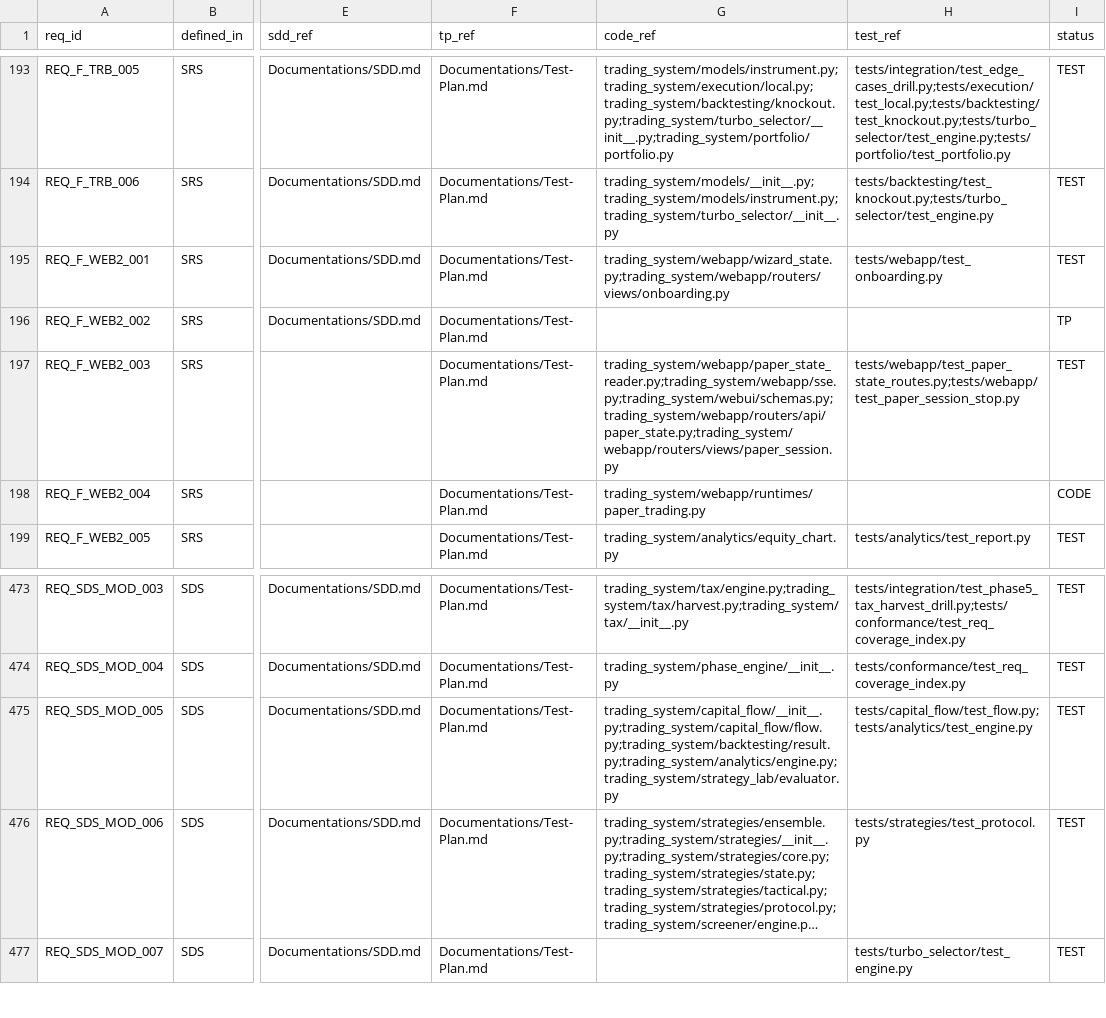
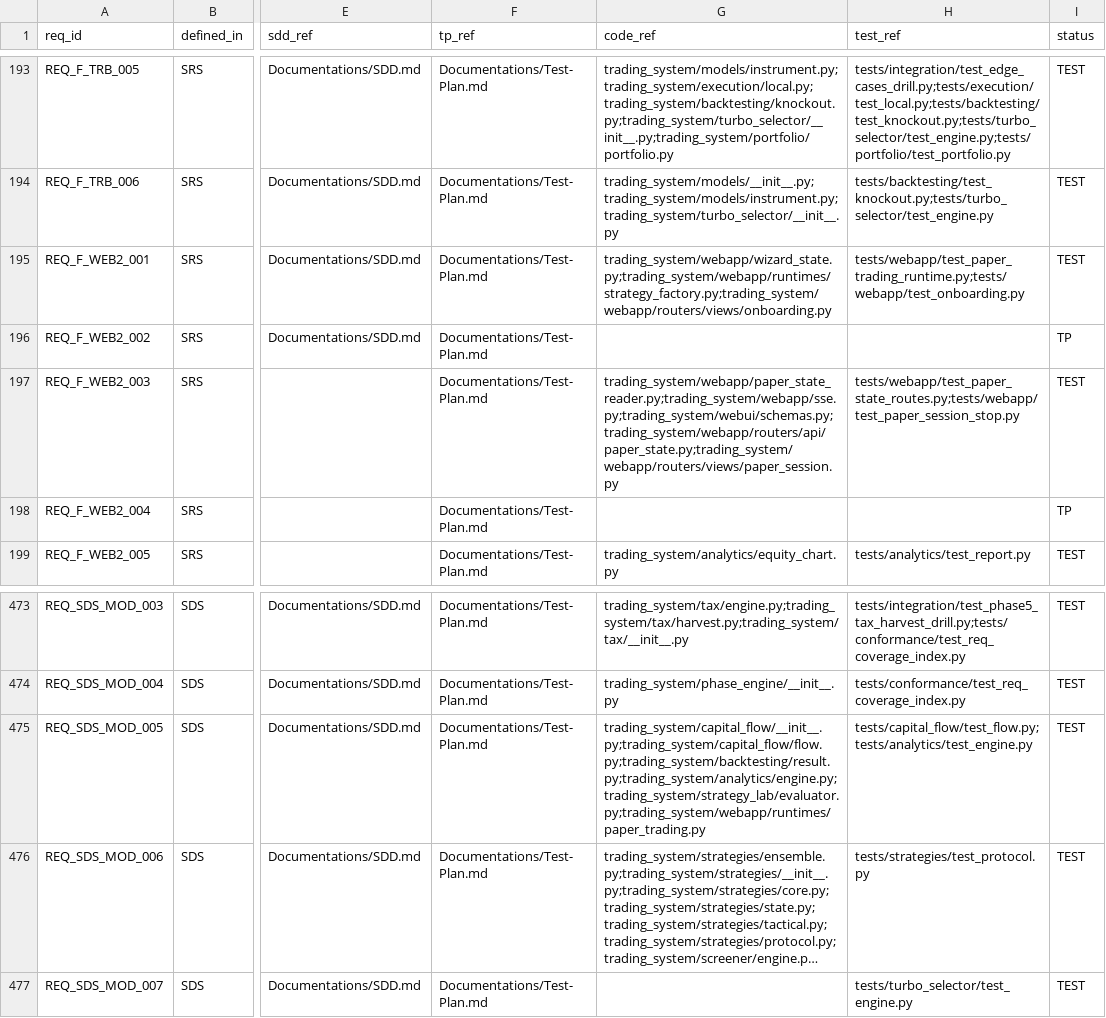
Before and after one commit to lfazio/trading-bot, a CSV file: docs/traceability.csv, drawn as a sheet; only a part is shown, gaps mark what is left out; long unchanged cells end in …; the diff names each change by its address in the sheet, - before the commit and + after, or states it on an @@ line.

```diff
--- a/docs/traceability.csv
+++ b/docs/traceability.csv
-G195 (code_ref): trading_system/webapp/wizard_state.py;trading_system/webapp/routers/views/onboarding.py
+G195 (code_ref): trading_system/webapp/wizard_state.py;trading_system/webapp/runtimes/strategy_factory.py;trading_system/webapp/routers/views/onboarding.py
-H195 (test_ref): tests/webapp/test_onboarding.py
+H195 (test_ref): tests/webapp/test_paper_trading_runtime.py;tests/webapp/test_onboarding.py
-G198 (code_ref): trading_system/webapp/runtimes/paper_trading.py
+G198 (code_ref): (empty)
-I198 (status): CODE
+I198 (status): TP
-G475 (code_ref): trading_system/capital_flow/__init__.py;trading_system/capital_flow/flow.py;trading_system/backtesting/result.py;trading_system/analytics/engine.py;trading_system/strategy_lab/evaluator.py
+G475 (code_ref): trading_system/capital_flow/__init__.py;trading_system/capital_flow/flow.py;trading_system/backtesting/result.py;trading_system/analytics/engine.py;trading_system/strategy_lab/evaluator.py;trading_system/webapp/runtimes/paper_trading.py
```
Also changed, not shown: 9 other files.
